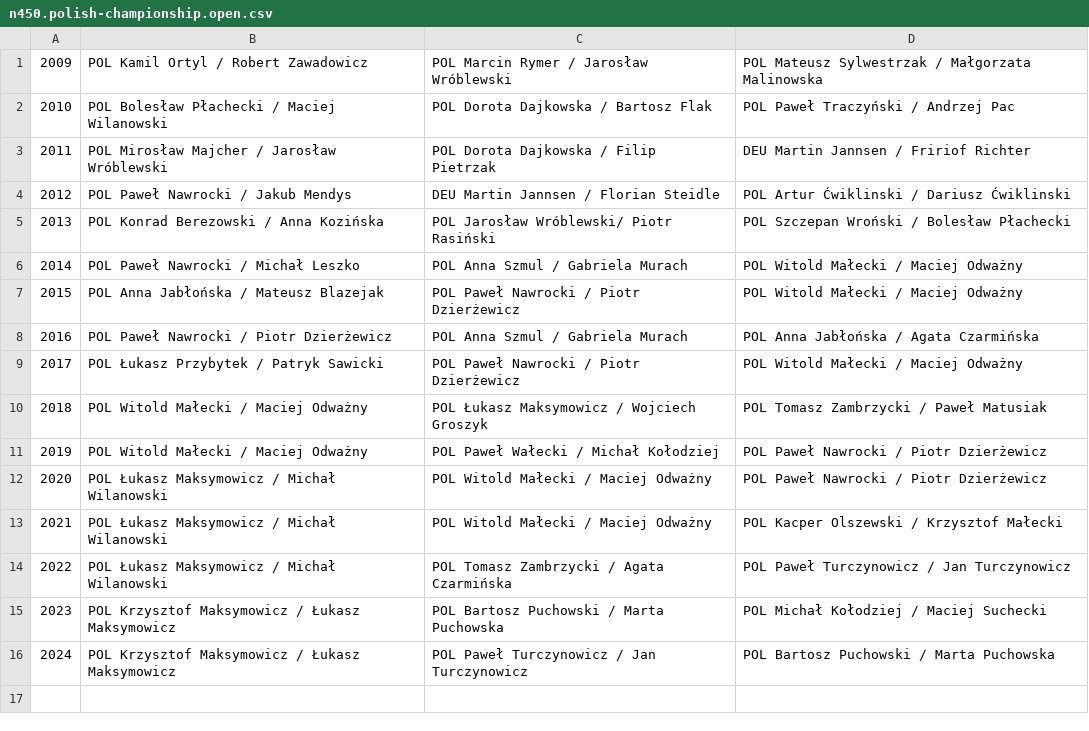
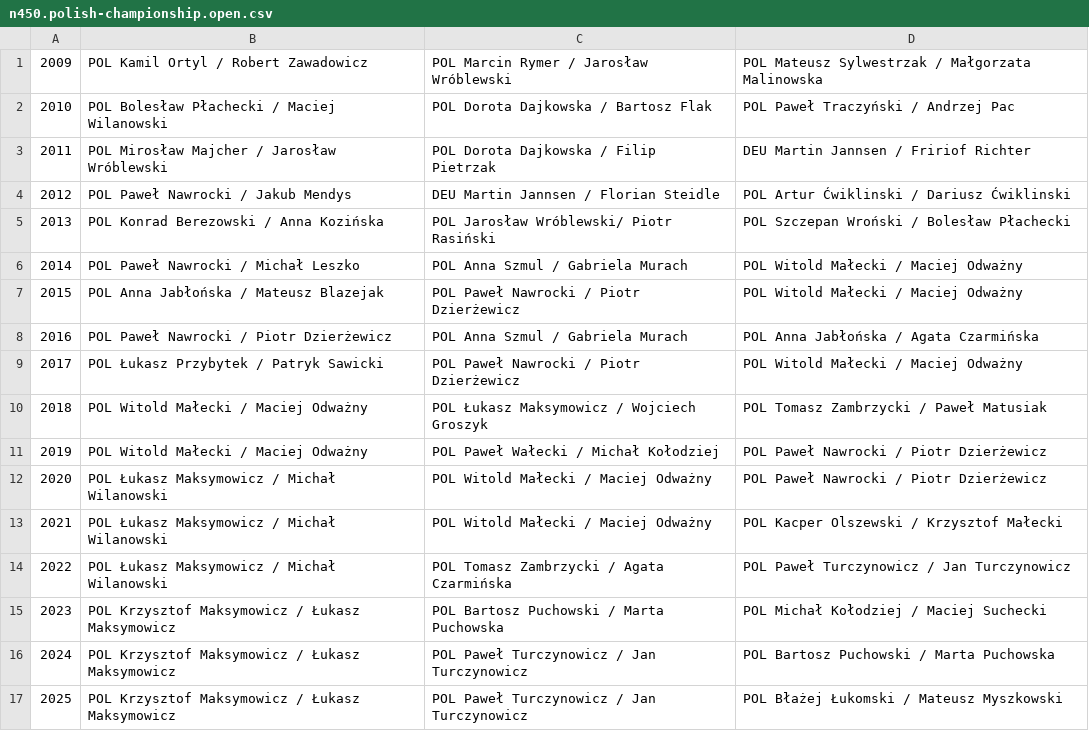
Before and after one commit to iworks/sailing-results, a CSV file: nautica-450/n450.polish-championship.open.csv, drawn as a sheet; the diff names each change by its address in the sheet, - before the commit and + after, or states it on an @@ line.

```diff
--- a/nautica-450/n450.polish-championship.open.csv
+++ b/nautica-450/n450.polish-championship.open.csv
+row 17: 2025 | POL Krzysztof Maksymowicz / Łukasz Maksymowicz | POL Paweł Turczynowicz / Jan Turczynowicz | POL Błażej Łukomski / Mateusz Myszkowski
```
Also changed, not shown: 5o5/5o5.european.championships.csv, 5o5/5o5.mistrzostwa.polski.csv, 4 other files.
